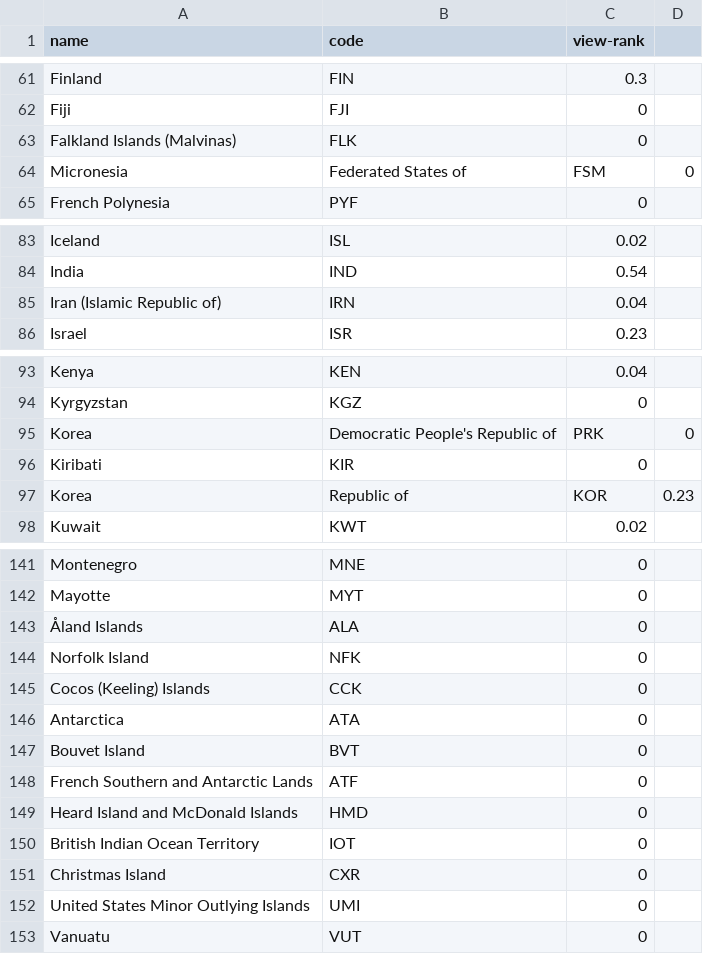
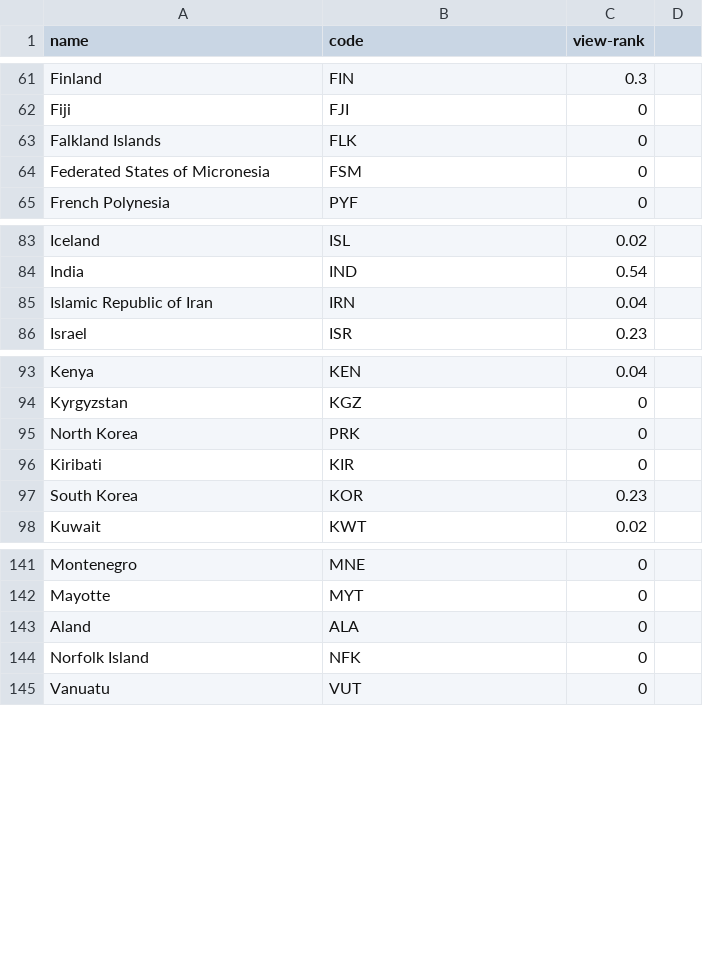
Before and after one commit to jaydenkhatib/axios-data, a CSV file: axios-page-views-by-country.csv, drawn as a sheet; only a part is shown, gaps mark what is left out; the diff covers the shown part only.

Commit message:
Update axios-page-views-by-country.csv

```diff
--- a/axios-page-views-by-country.csv
+++ b/axios-page-views-by-country.csv
@@ -62,4 +62,4 @@ Finland,FIN,0.3
 Fiji,FJI,0
-Falkland Islands (Malvinas),FLK,0
-Micronesia, Federated States of,FSM,0
+Falkland Islands,FLK,0
+Federated States of Micronesia,FSM,0
 French Polynesia,PYF,0
@@ -84,3 +84,3 @@ Iceland,ISL,0.02
 India,IND,0.54
-Iran (Islamic Republic of),IRN,0.04
+Islamic Republic of Iran,IRN,0.04
 Israel,ISR,0.23
@@ -94,5 +94,5 @@ Kenya,KEN,0.04
 Kyrgyzstan,KGZ,0
-Korea, Democratic People's Republic of,PRK,0
+North Korea,PRK,0
 Kiribati,KIR,0
-Korea, Republic of,KOR,0.23
+South Korea,KOR,0.23
 Kuwait,KWT,0.02
@@ -142,12 +142,4 @@ Montenegro,MNE,0
 Mayotte,MYT,0
-Åland Islands,ALA,0
+Aland,ALA,0
 Norfolk Island,NFK,0
-Cocos (Keeling) Islands,CCK,0
-Antarctica,ATA,0
-Bouvet Island,BVT,0
-French Southern and Antarctic Lands,ATF,0
-Heard Island and McDonald Islands,HMD,0
-British Indian Ocean Territory,IOT,0
-Christmas Island,CXR,0
-United States Minor Outlying Islands,UMI,0
 Vanuatu,VUT,0
```
Also changed, not shown: 4 edited cells elsewhere in this file.
